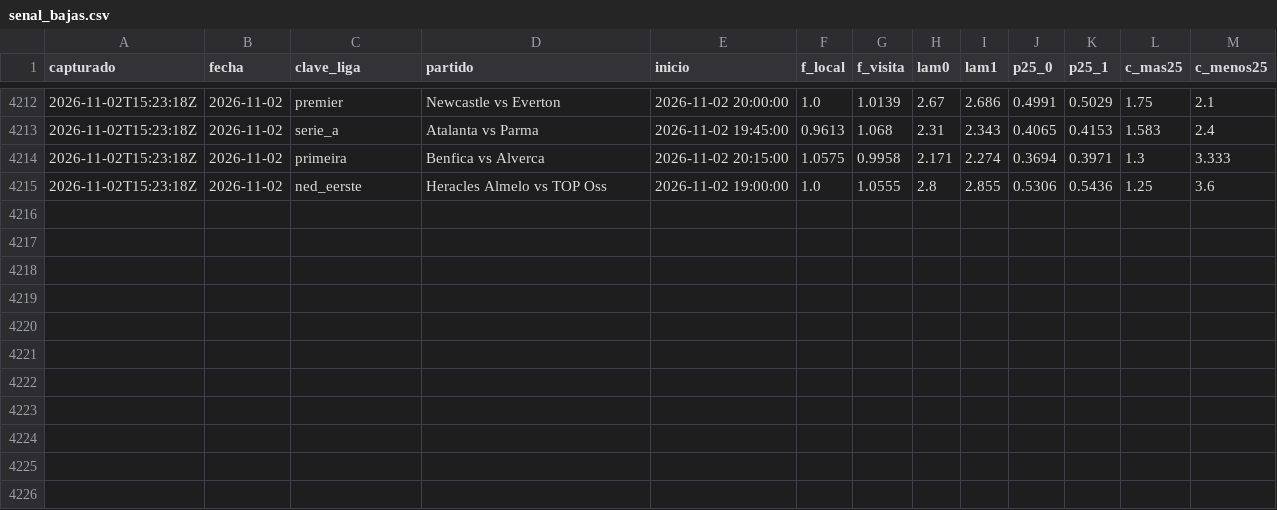
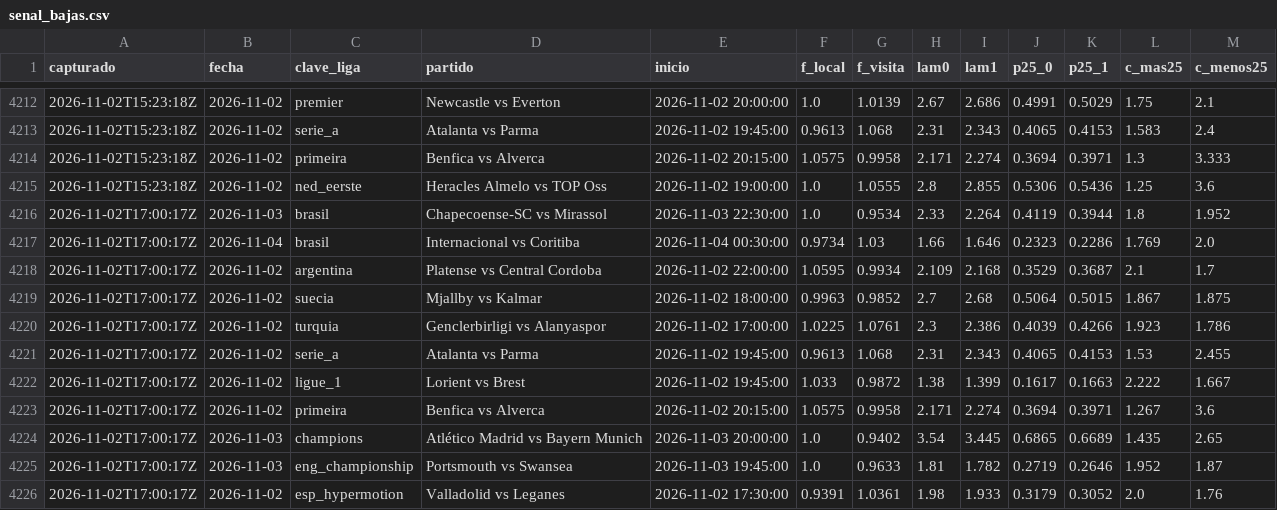
Before and after one commit to HectorMontiel/sharpicks, a CSV file: senal_bajas.csv, drawn as a sheet; only a part is shown, gaps mark what is left out; the diff names each change by its address in the sheet, - before the commit and + after, or states it on an @@ line.

```diff
--- a/senal_bajas.csv
+++ b/senal_bajas.csv
+row 4216: 2026-11-02T17:00:17Z | 2026-11-03 | brasil | Chapecoense-SC vs Mirassol | 2026-11-03 22:30:00 | 1.0 | 0.9534 | 2.33 | 2.264 | 0.4119 | 0.3944 | 1.8 | 1.952
+row 4217: 2026-11-02T17:00:17Z | 2026-11-04 | brasil | Internacional vs Coritiba | 2026-11-04 00:30:00 | 0.9734 | 1.03 | 1.66 | 1.646 | 0.2323 | 0.2286 | 1.769 | 2.0
+row 4218: 2026-11-02T17:00:17Z | 2026-11-02 | argentina | Platense vs Central Cordoba | 2026-11-02 22:00:00 | 1.0595 | 0.9934 | 2.109 | 2.168 | 0.3529 | 0.3687 | 2.1 | 1.7
+row 4219: 2026-11-02T17:00:17Z | 2026-11-02 | suecia | Mjallby vs Kalmar | 2026-11-02 18:00:00 | 0.9963 | 0.9852 | 2.7 | 2.68 | 0.5064 | 0.5015 | 1.867 | 1.875
+row 4220: 2026-11-02T17:00:17Z | 2026-11-02 | turquia | Genclerbirligi vs Alanyaspor | 2026-11-02 17:00:00 | 1.0225 | 1.0761 | 2.3 | 2.386 | 0.4039 | 0.4266 | 1.923 | 1.786
+row 4221: 2026-11-02T17:00:17Z | 2026-11-02 | serie_a | Atalanta vs Parma | 2026-11-02 19:45:00 | 0.9613 | 1.068 | 2.31 | 2.343 | 0.4065 | 0.4153 | 1.53 | 2.455
+row 4222: 2026-11-02T17:00:17Z | 2026-11-02 | ligue_1 | Lorient vs Brest | 2026-11-02 19:45:00 | 1.033 | 0.9872 | 1.38 | 1.399 | 0.1617 | 0.1663 | 2.222 | 1.667
+row 4223: 2026-11-02T17:00:17Z | 2026-11-02 | primeira | Benfica vs Alverca | 2026-11-02 20:15:00 | 1.0575 | 0.9958 | 2.171 | 2.274 | 0.3694 | 0.3971 | 1.267 | 3.6
+row 4224: 2026-11-02T17:00:17Z | 2026-11-03 | champions | Atlético Madrid vs Bayern Munich | 2026-11-03 20:00:00 | 1.0 | 0.9402 | 3.54 | 3.445 | 0.6865 | 0.6689 | 1.435 | 2.65
+row 4225: 2026-11-02T17:00:17Z | 2026-11-03 | eng_championship | Portsmouth vs Swansea | 2026-11-03 19:45:00 | 1.0 | 0.9633 | 1.81 | 1.782 | 0.2719 | 0.2646 | 1.952 | 1.87
+row 4226: 2026-11-02T17:00:17Z | 2026-11-02 | esp_hypermotion | Valladolid vs Leganes | 2026-11-02 17:30:00 | 0.9391 | 1.0361 | 1.98 | 1.933 | 0.3179 | 0.3052 | 2.0 | 1.76
```
Also changed, not shown: historico_fem_espana.csv, historico_fem_francia.csv, 28 other files.
